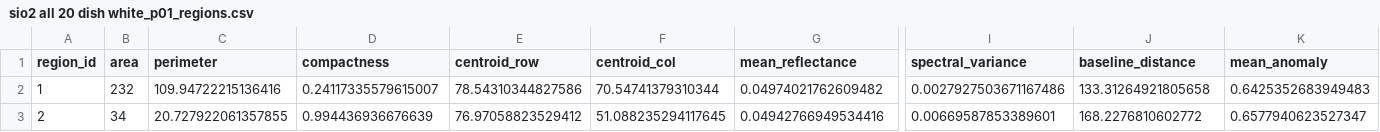
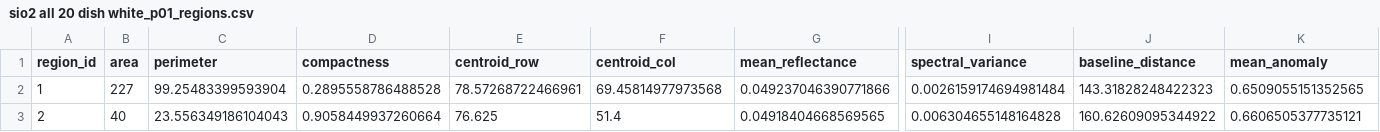
Before and after one commit to Shash976/mmne-hsi-defects, a CSV file: out/workflow/analyze/sio2_dish_white_20/sio2 all 20 dish white_p01_regions.csv, drawn as a sheet; only a part is shown, gaps mark what is left out; the diff covers the shown part only; the diff names each change by its address in the sheet, - before the commit and + after, or states it on an @@ line.

```diff
--- a/out/workflow/analyze/sio2_dish_white_20/sio2 all 20 dish white_p01_regions.csv
+++ b/out/workflow/analyze/sio2_dish_white_20/sio2 all 20 dish white_p01_regions.csv
-B2 (area): 232
+B2 (area): 227
-C2 (perimeter): 109.94722215136416
+C2 (perimeter): 99.25483399593904
-D2 (compactness): 0.24117335579615007
+D2 (compactness): 0.2895558786488528
-E2 (centroid_row): 78.54310344827586
+E2 (centroid_row): 78.57268722466961
-F2 (centroid_col): 70.54741379310344
+F2 (centroid_col): 69.45814977973568
-G2 (mean_reflectance): 0.04974021762609482
+G2 (mean_reflectance): 0.049237046390771866
-I2 (spectral_variance): 0.0027927503671167486
+I2 (spectral_variance): 0.0026159174694981484
-J2 (baseline_distance): 133.31264921805658
+J2 (baseline_distance): 143.31828248422323
-K2 (mean_anomaly): 0.6425352683949483
+K2 (mean_anomaly): 0.6509055151352565
-B3 (area): 34
+B3 (area): 40
-C3 (perimeter): 20.727922061357855
+C3 (perimeter): 23.556349186104043
-D3 (compactness): 0.994436936676639
+D3 (compactness): 0.9058449937260664
-E3 (centroid_row): 76.97058823529412
+E3 (centroid_row): 76.625
-F3 (centroid_col): 51.088235294117645
+F3 (centroid_col): 51.4
-G3 (mean_reflectance): 0.04942766949534416
+G3 (mean_reflectance): 0.04918404668569565
-I3 (spectral_variance): 0.00669587853389601
+I3 (spectral_variance): 0.006304655148164828
-J3 (baseline_distance): 168.2276810602772
+J3 (baseline_distance): 160.62609095344922
-K3 (mean_anomaly): 0.6577940623527347
+K3 (mean_anomaly): 0.6606505377735121
```
Also changed, not shown: 25 edited cells elsewhere in this file, out/workflow/analyze/sio2_dish_white_20/roi_evaluation.csv, out/workflow/analyze/sio2_dish_white_20/sio2 all 20 dish white_p03_regions.csv, 24 other files.
